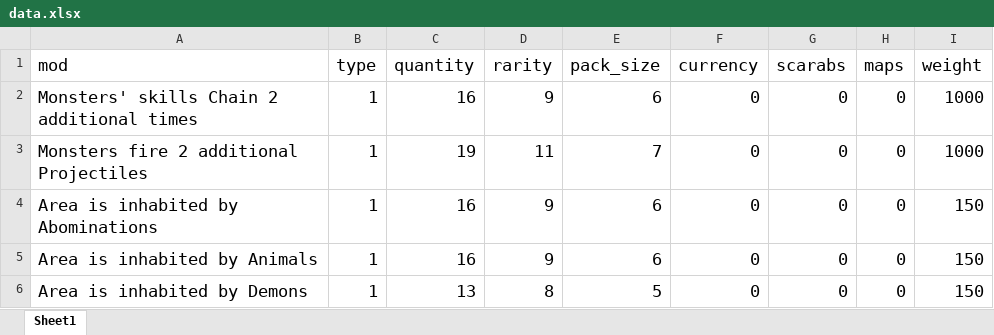
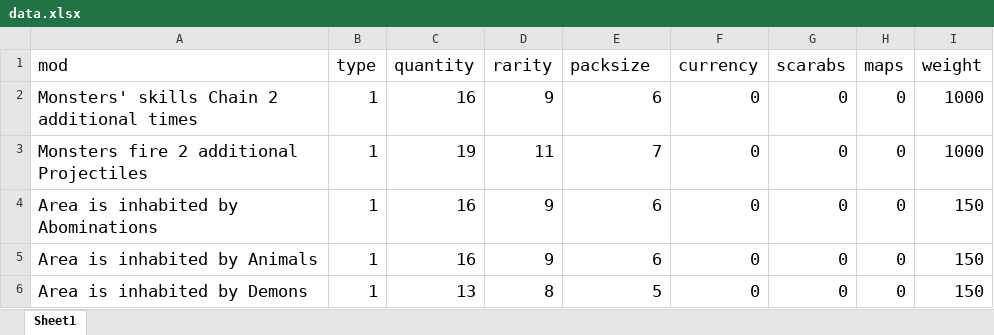
Before and after one commit to domagoj-1996/Chaostimator, an Excel workbook: data.xlsx, sheet Sheet1, drawn as a sheet; only a part is shown; values as stored, in another font and other column widths than the file's, no borders; the diff names each change by its address in the sheet, - before the commit and + after, or states it on an @@ line.

Commit message:
v0.1.2
- batch size changed to 200
- iterations set back to 2.000
- filter changed on values

```diff
--- a/data.xlsx (sheet Sheet1)
+++ b/data.xlsx (sheet Sheet1)
-E1: pack_size
+E1: packsize
```
Also changed, not shown: 1 other file.
